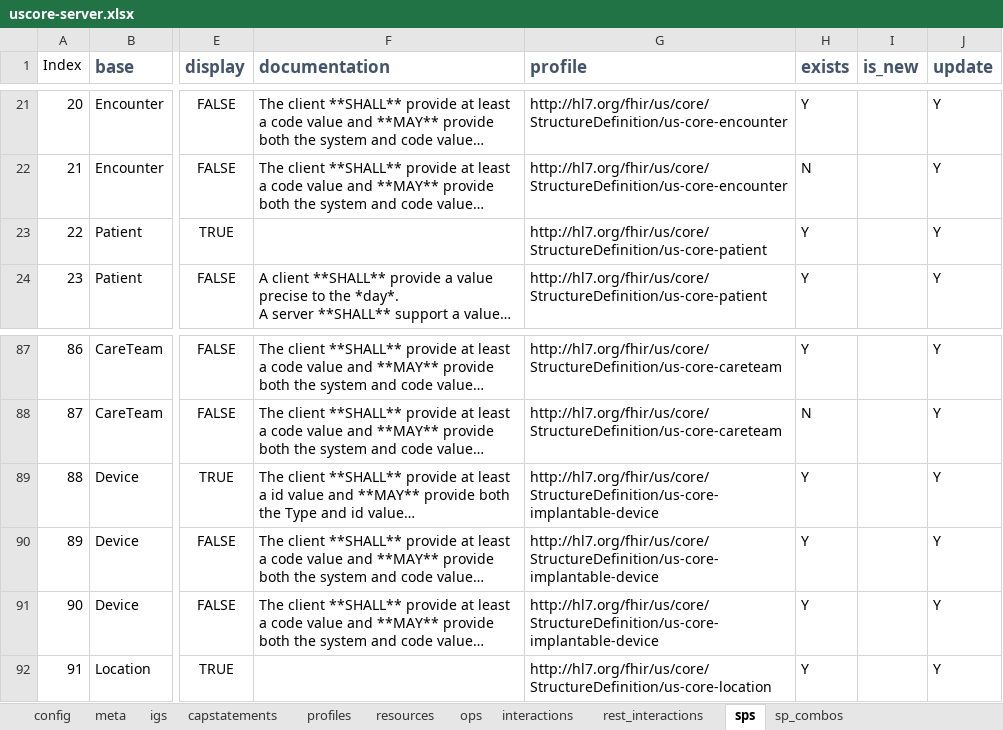
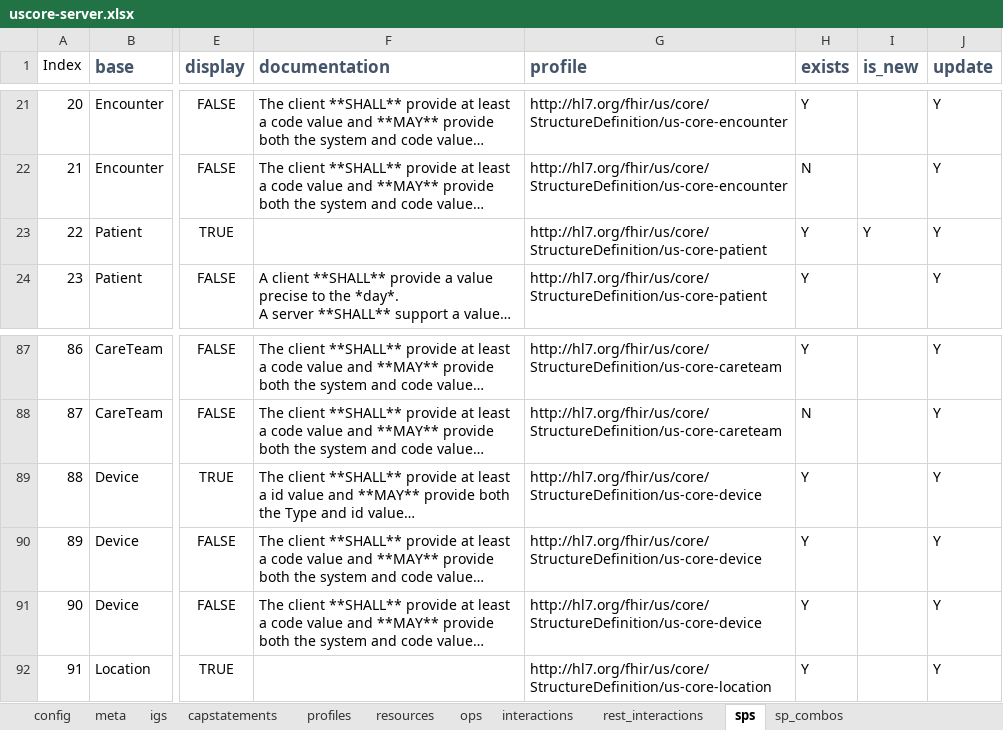
Before and after one commit to HL7/US-Core, an Excel workbook: input/resources_spreadsheets/uscore-server.xlsx, sheet sps, drawn as a sheet; only a part is shown, gaps mark what is left out; long unchanged cells end in …; values as stored, in another font and other column widths than the file's, no borders; the diff names each change by its address in the sheet, - before the commit and + after, or states it on an @@ line.

Commit message:
Update missing data for coded data examples FHIR-31381, update change highlighting

```diff
--- a/input/resources_spreadsheets/uscore-server.xlsx (sheet sps)
+++ b/input/resources_spreadsheets/uscore-server.xlsx (sheet sps)
-I23 (is_new): (empty)
+I23 (is_new): Y
-G89:G91 (profile): http://hl7.org/fhir/us/core/StructureDefinition/us-core-implantable-device
+G89:G91 (profile): http://hl7.org/fhir/us/core/StructureDefinition/us-core-device
```
Also changed, not shown: sheet sp_combos, hidden cells, 24 other files.
